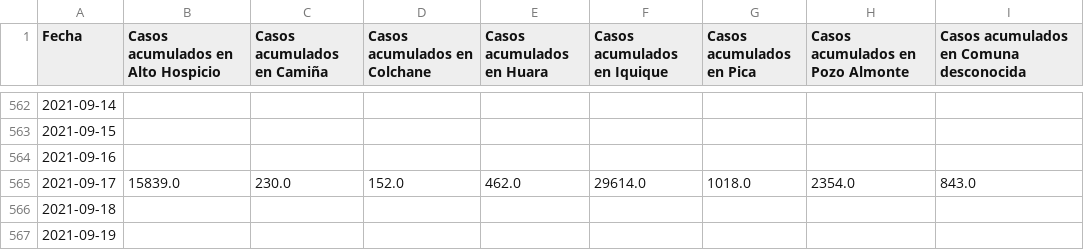
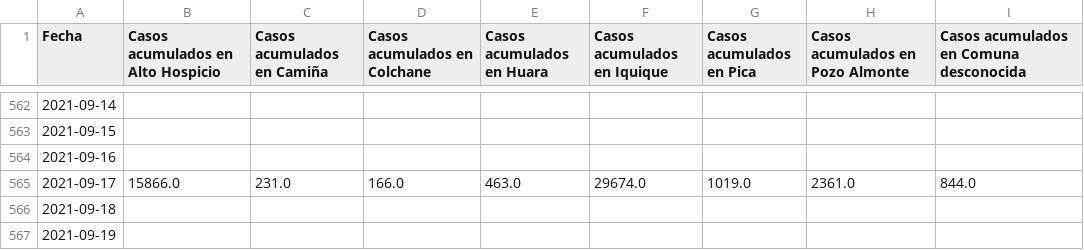
Before and after one commit to pandemiaventana/pandemiaventana, a CSV file: out/site/csv/data11.csv, drawn as a sheet; only a part is shown, gaps mark what is left out.

```diff
--- a/out/site/csv/data11.csv
+++ b/out/site/csv/data11.csv
@@ -564,3 +564,3 @@ Fecha,Casos acumulados en Alto Hospicio,Casos acumulados en Camiña,Casos acumul
 2021-09-16,,,,,,,,
-2021-09-17,15839.0,230.0,152.0,462.0,29614.0,1018.0,2354.0,843.0
+2021-09-17,15866.0,231.0,166.0,463.0,29674.0,1019.0,2361.0,844.0
 2021-09-18,,,,,,,,
```
Also changed, not shown: out/site/csv/data13.csv, out/site/csv/data14.csv, 45 other files.
